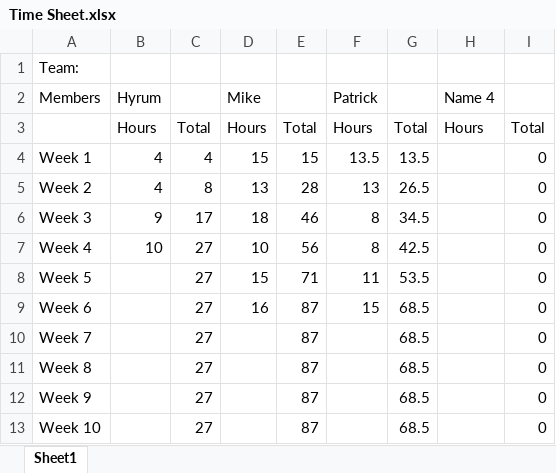
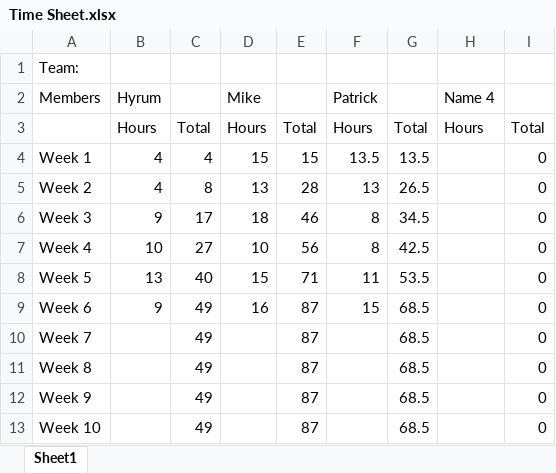
Before and after one commit to mruxx/Capstone_DIGR_S2018, an Excel workbook: Time Sheet.xlsx, sheet Sheet1, drawn as a sheet; values as stored, in another font and other column widths than the file's, no borders; the diff names each change by its address in the sheet, - before the commit and + after, or states it on an @@ line.

Commit message:
Added time

```diff
--- a/Time Sheet.xlsx (sheet Sheet1)
+++ b/Time Sheet.xlsx (sheet Sheet1)
-B8 (Hyrum): (empty)
+B8 (Hyrum): 13
-C8: 27
+C8: 40
-B9 (Hyrum): (empty)
+B9 (Hyrum): 9
-C9:C13: 27
+C9:C13: 49
```
